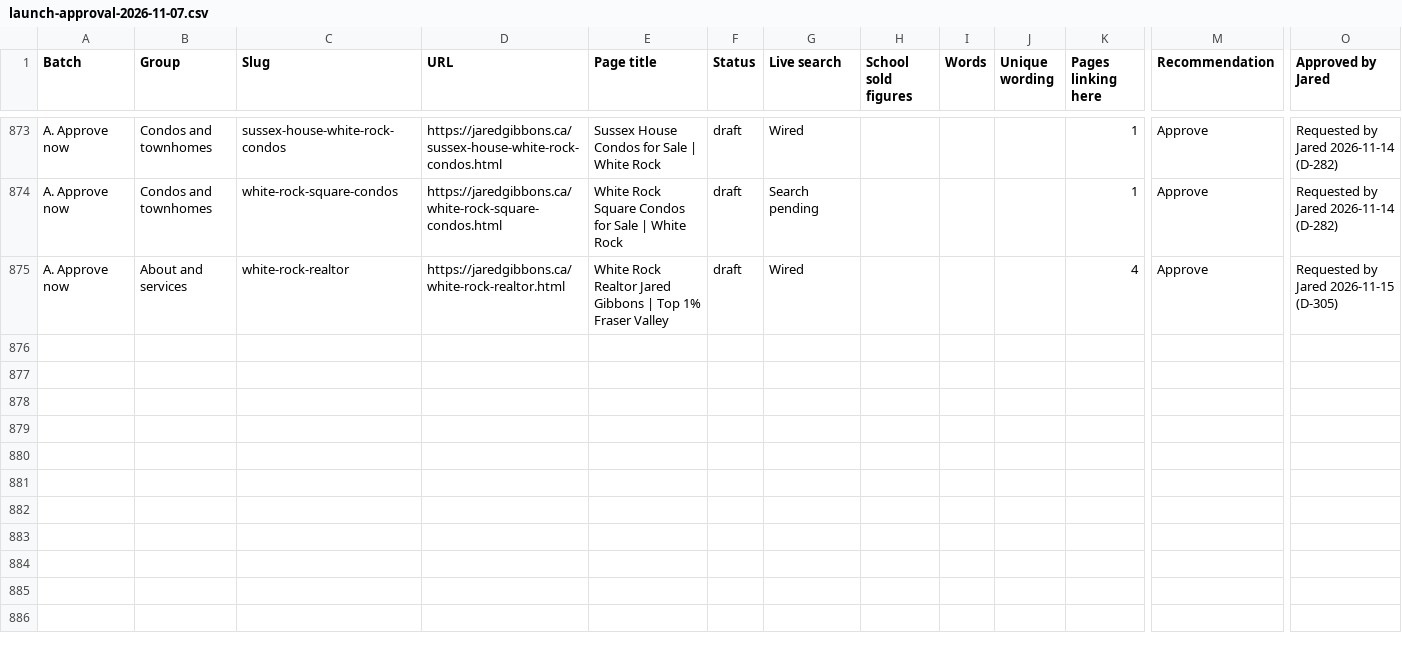
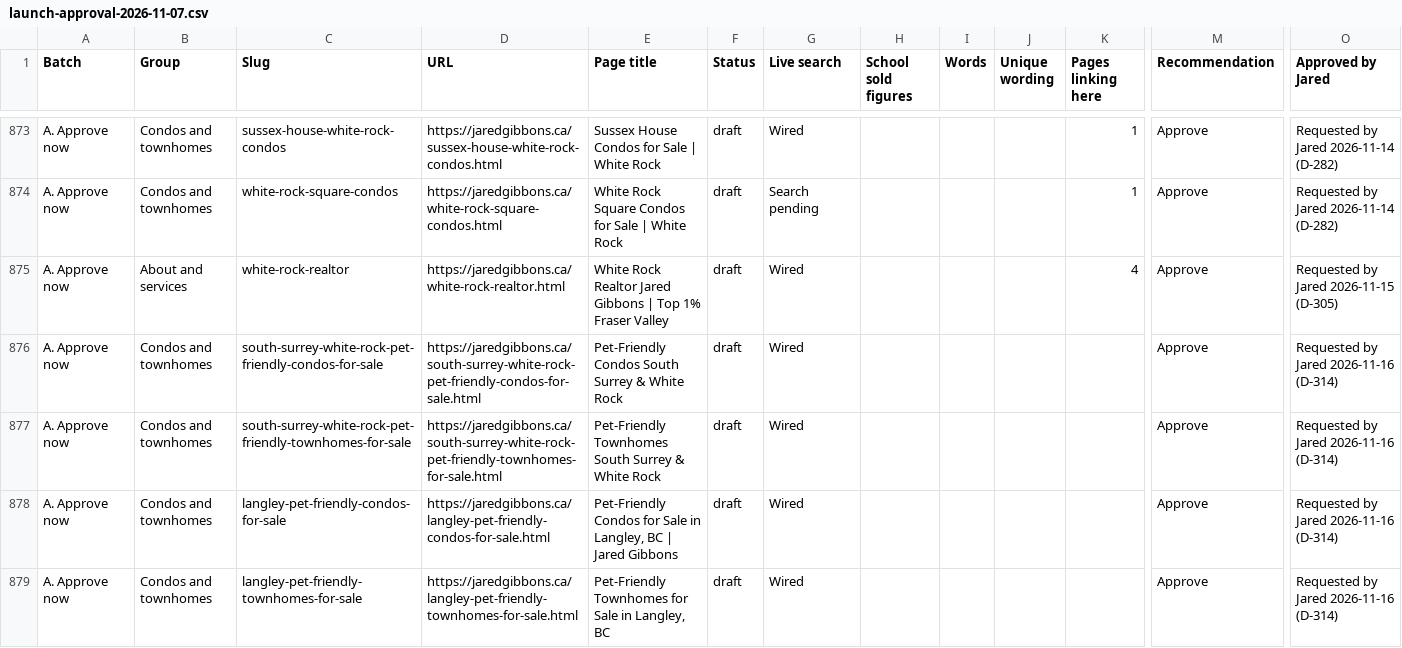
Before and after one commit to jaredgibbons-ai/jaredgibbons-ca, a CSV file: docs/review/launch/launch-approval-2026-11-07.csv, drawn as a sheet; only a part is shown, gaps mark what is left out; rows hold the shown columns only; the diff names each change by its address in the sheet, - before the commit and + after, or states it on an @@ line.

```diff
--- a/docs/review/launch/launch-approval-2026-11-07.csv
+++ b/docs/review/launch/launch-approval-2026-11-07.csv
+row 876: A. Approve now | Condos and townhomes | south-surrey-white-rock-pet-friendly-condos-for-sale | https://jaredgibbons.ca/south-surrey-white-rock-pet-friendly-condos-for-sale.html | Pet-Friendly Condos South Surrey & White Rock | draft | Wired |  |  |  |  | Approve | Requested by Jared 2026-11-16 (D-314)
+row 877: A. Approve now | Condos and townhomes | south-surrey-white-rock-pet-friendly-townhomes-for-sale | https://jaredgibbons.ca/south-surrey-white-rock-pet-friendly-townhomes-for-sale.html | Pet-Friendly Townhomes South Surrey & White Rock | draft | Wired |  |  |  |  | Approve | Requested by Jared 2026-11-16 (D-314)
+row 878: A. Approve now | Condos and townhomes | langley-pet-friendly-condos-for-sale | https://jaredgibbons.ca/langley-pet-friendly-condos-for-sale.html | Pet-Friendly Condos for Sale in Langley, BC | Jared Gibbons | draft | Wired |  |  |  |  | Approve | Requested by Jared 2026-11-16 (D-314)
+row 879: A. Approve now | Condos and townhomes | langley-pet-friendly-townhomes-for-sale | https://jaredgibbons.ca/langley-pet-friendly-townhomes-for-sale.html | Pet-Friendly Townhomes for Sale in Langley, BC | draft | Wired |  |  |  |  | Approve | Requested by Jared 2026-11-16 (D-314)
```
Also changed, not shown: 11 other files.
